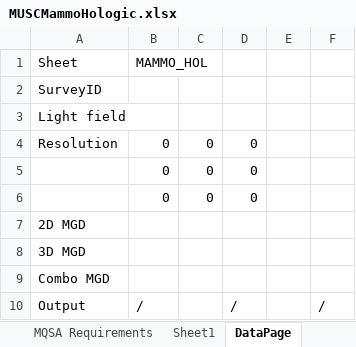
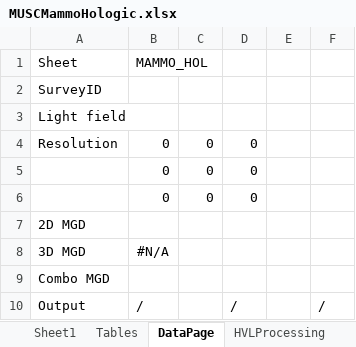
Before and after one commit to imabug/EquipTestingSpreadsheets, an Excel workbook: MUSCMammoHologic.xlsx, sheet DataPage, drawn as a sheet; only a part is shown; values as stored, in another font and other column widths than the file's, no borders; the diff names each change by its address in the sheet, - before the commit and + after, or states it on an @@ line.

Commit message:
Tables page was missing
Fixed up formulas referencing Tables table

```diff
--- a/MUSCMammoHologic.xlsx (sheet DataPage)
+++ b/MUSCMammoHologic.xlsx (sheet DataPage)
+sheet tab: Tables
-B8 (MAMMO_HOL): (empty)
+B8 (MAMMO_HOL): #N/A
```
Also changed, not shown: sheet Sheet1, sheet QC Test Summary-Tomo, formulas that keep their value.
